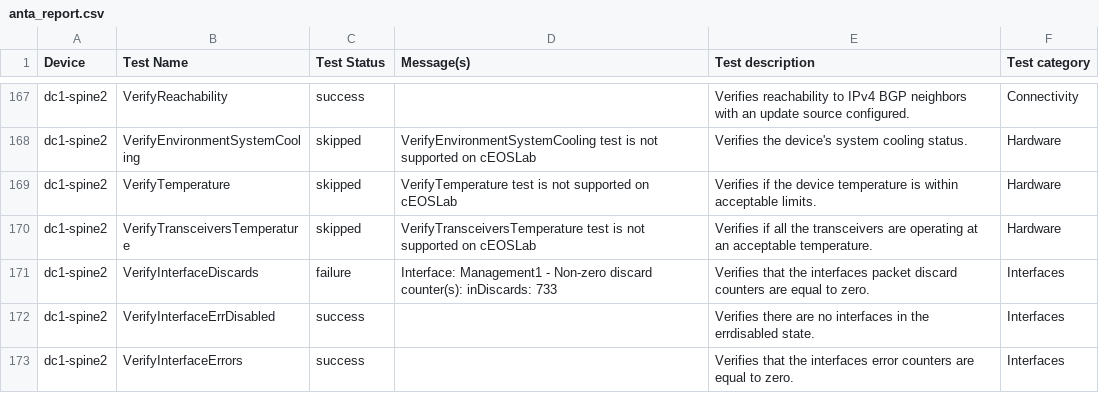
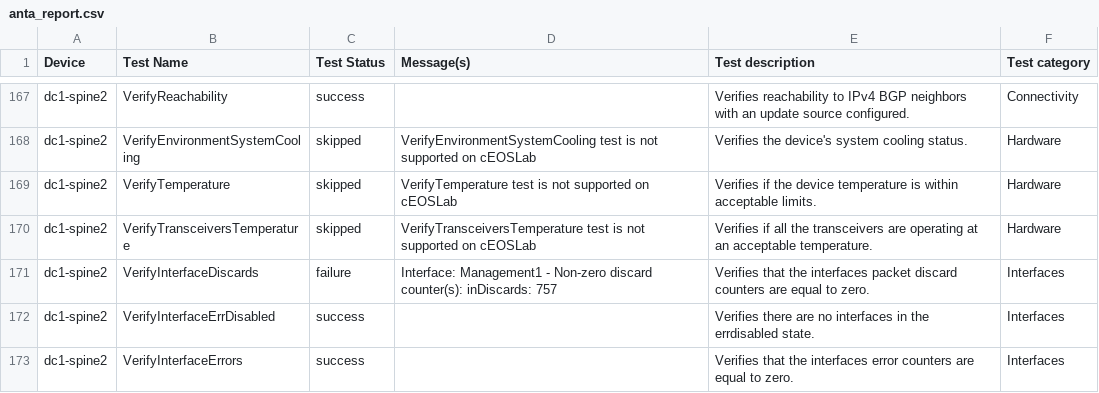
Before and after one commit to mzdyb/avd-aap, a CSV file: artifacts/anta/reports/anta_report.csv, drawn as a sheet; only a part is shown, gaps mark what is left out; the diff covers the shown part only.

```diff
--- a/artifacts/anta/reports/anta_report.csv
+++ b/artifacts/anta/reports/anta_report.csv
@@ -240,3 +240,3 @@ dc1-spine2,VerifyTemperature,skipped,VerifyTemperature test is not supported on
 dc1-spine2,VerifyTransceiversTemperature,skipped,VerifyTransceiversTemperature test is not supported on cEOSLab,Verifies if all the transceivers are operating at an acceptable temperature.,Hardware
-dc1-spine2,VerifyInterfaceDiscards,failure,Interface: Management1 - Non-zero discard counter(s): inDiscards: 733,Verifies that the interfaces packet discard counters are equal to zero.,Interfaces
+dc1-spine2,VerifyInterfaceDiscards,failure,Interface: Management1 - Non-zero discard counter(s): inDiscards: 757,Verifies that the interfaces packet discard counters are equal to zero.,Interfaces
 dc1-spine2,VerifyInterfaceErrDisabled,success,,Verifies there are no interfaces in the errdisabled state.,Interfaces
```
Also changed, not shown: 5 edited cells elsewhere in this file, 2 other files.
